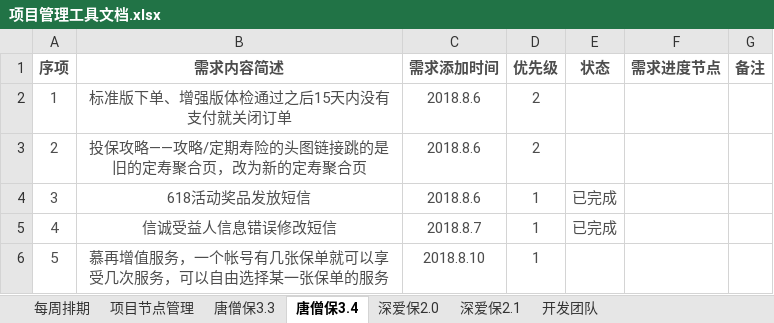
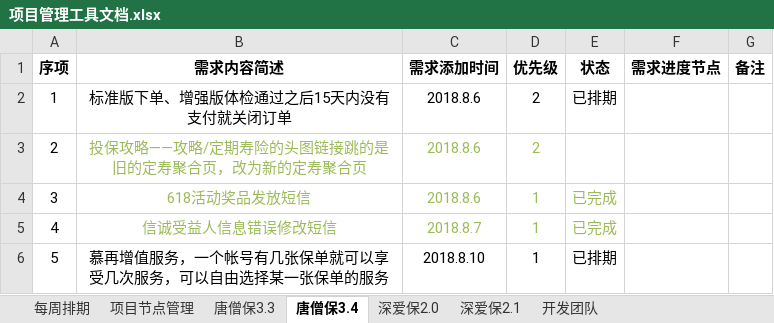
Before and after one commit to Sybil96/doc.yi-insurance.com, an Excel workbook: 项目管理工具文档.xlsx, sheet 唐僧保3.4, drawn as a sheet; values as stored, in another font and other column widths than the file's, no borders; the diff names each change by its address in the sheet, - before the commit and + after, or states it on an @@ line.

```diff
--- a/项目管理工具文档.xlsx (sheet 唐僧保3.4)
+++ b/项目管理工具文档.xlsx (sheet 唐僧保3.4)
-A1:G1 text colour: #4D4D4D
+A1:G1 text colour: black
-A2:D2 text colour: #4D4D4D
+A2:D2 text colour: black
-E2 (状态): (empty)
+E2 (状态): 已排期
-A3:A5 text colour: #4D4D4D
+A3:A5 text colour: black
-B3:D3 text colour: #4D4D4D
+B3:D3 text colour: #9BBB59
-B4:E5 text colour: #4D4D4D
+B4:E5 text colour: #9BBB59
-A6:D6 text colour: #4D4D4D
+A6:D6 text colour: black
-E6 (状态): (empty)
+E6 (状态): 已排期
```
Also changed, not shown: sheet 每周排期, sheet 项目节点管理, sheet 深爱保2.1, sheet 唐僧保3.3, sheet 深爱保2.0, sheet 开发团队.
